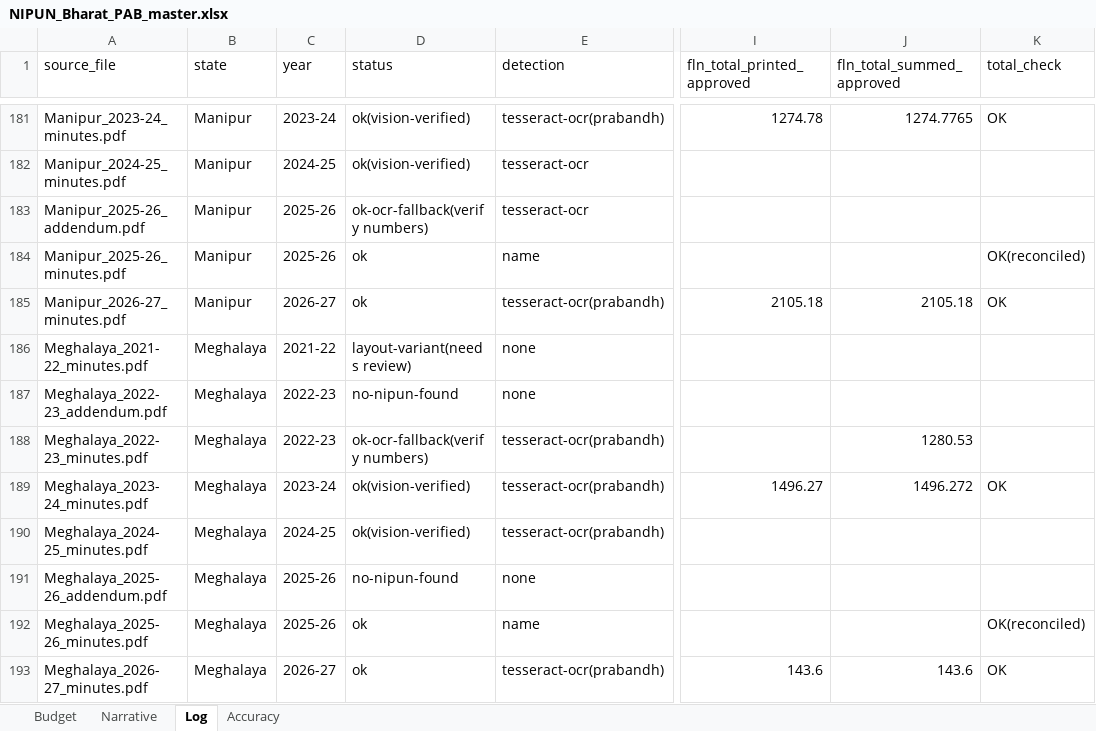
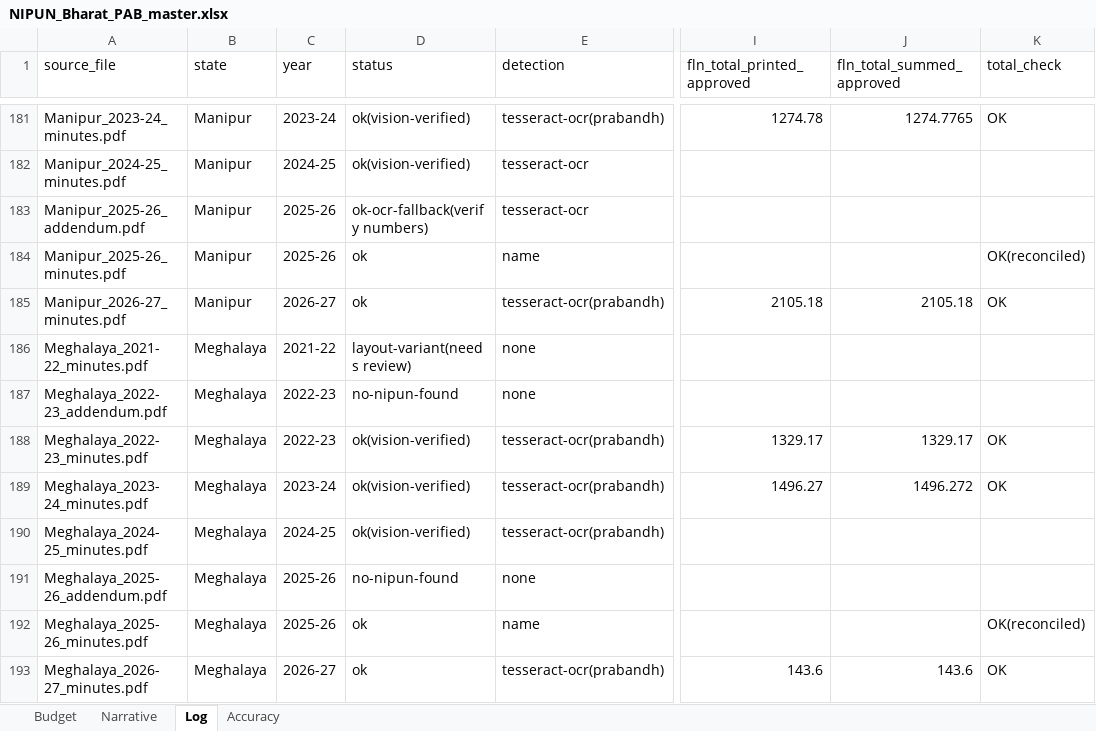
Before and after one commit to gordianknot-legacy/nipun-pab-dashboard, an Excel workbook: NIPUN_Bharat_PAB_master.xlsx, sheet Log, drawn as a sheet; only a part is shown, gaps mark what is left out; values as stored, in another font and other column widths than the file's, no borders; the diff names each change by its address in the sheet, - before the commit and + after, or states it on an @@ line.

Commit message:
Clean Meghalaya 2022-23
Only the TLM row and the two PMU rows had been captured. Recovered 86.2
and 86.4, the FLN subtotal, the PMU total and the grand total.

This annexure numbers its rows 86.1 / 86.2 / 86.4 and 87.1 / 87.2 rather
than the 86.0.x form, one more schema variant. Its printed grand total
rounds up by 0.01 against the sum of its own subtotals on both sides;
recorded as printed.

```diff
--- a/NIPUN_Bharat_PAB_master.xlsx (sheet Log)
+++ b/NIPUN_Bharat_PAB_master.xlsx (sheet Log)
-D188 (status): ok-ocr-fallback(verify numbers)
+D188 (status): ok(vision-verified)
-I188 (fln_total_printed_approved): (empty)
+I188 (fln_total_printed_approved): 1329.17
-J188 (fln_total_summed_approved): 1280.53
+J188 (fln_total_summed_approved): 1329.17
-K188 (total_check): (empty)
+K188 (total_check): OK
```
Also changed, not shown: sheet Budget.
